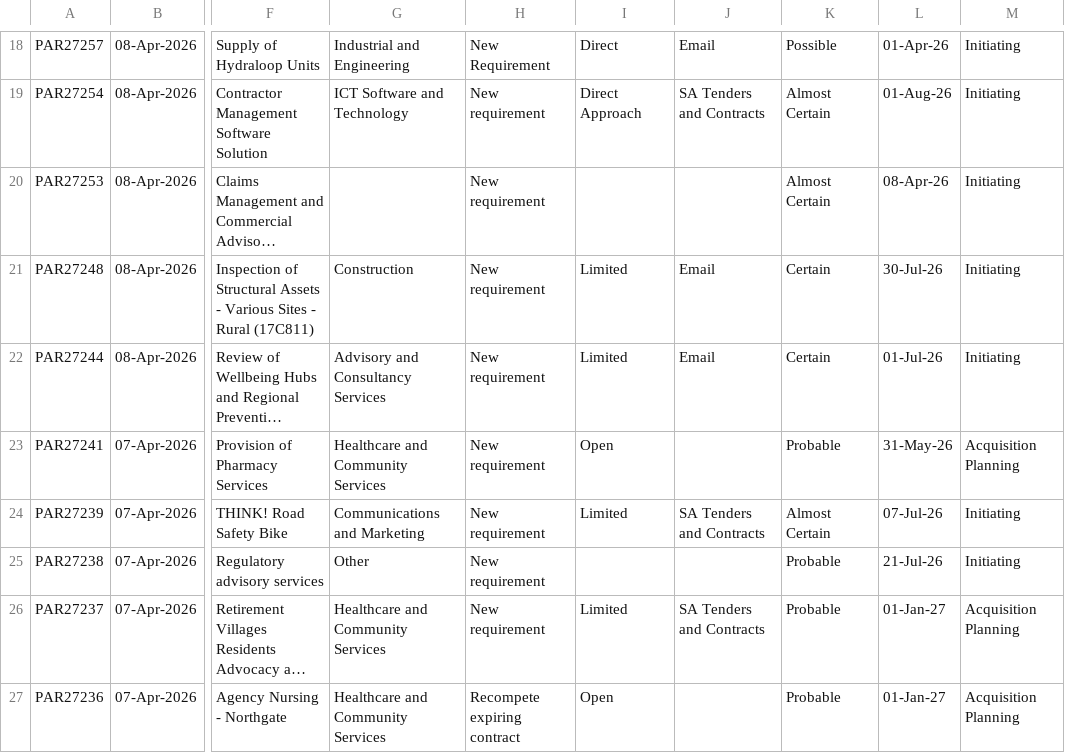
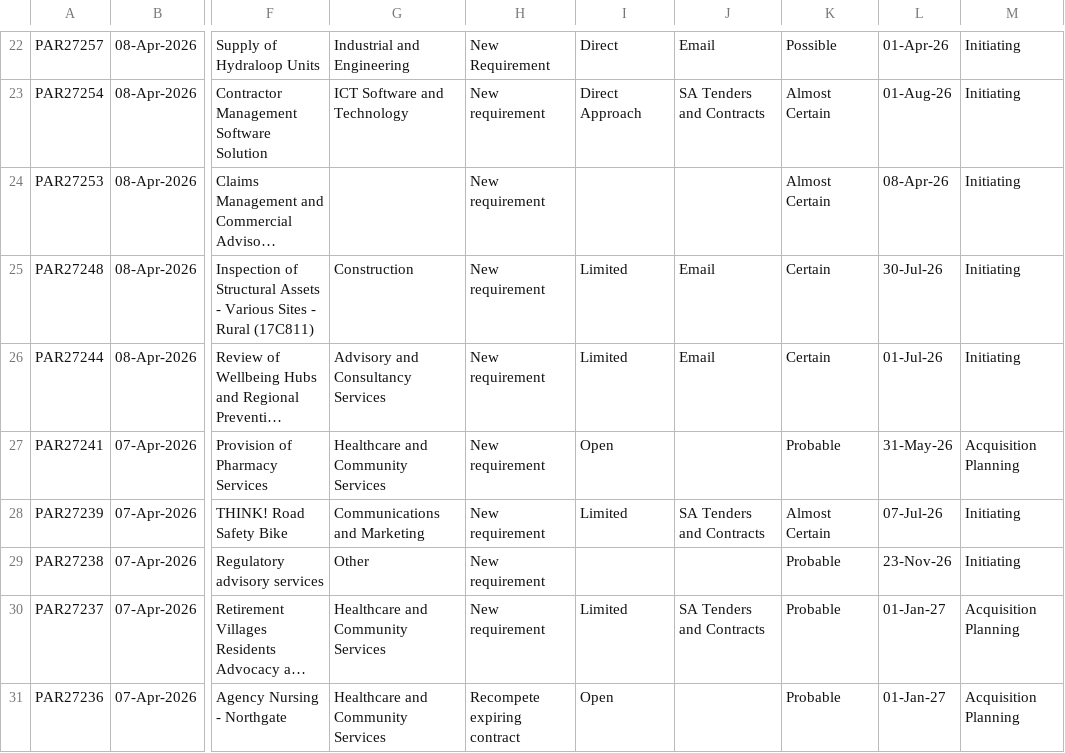
Before and after one commit to J-Lich/__temp_panel_output, a CSV file: vendor_panel.csv, drawn as a sheet; only a part is shown, gaps mark what is left out; long unchanged cells end in …; addresses are those after the commit; the diff covers the shown part only; the diff names each change by its address in the sheet, - before the commit and + after, or states it on an @@ line.

```diff
--- a/vendor_panel.csv
+++ b/vendor_panel.csv
-L29: 21-Jul-26
+L29: 23-Nov-26
```
Also changed, not shown: 6 added rows, 6 removed rows and 15 edited cells elsewhere in this file, 1 other file.
